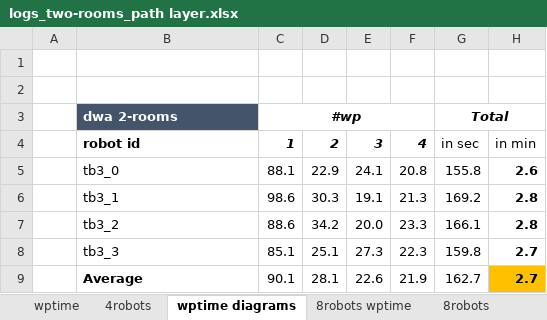
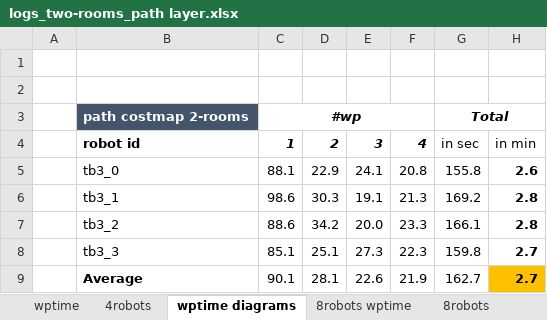
Before and after one commit to ovgu-FINken/multi_robot_path_planning, an Excel workbook: robot_path_costmap/benchmark_results/logs_two-rooms_path layer.xlsx, sheet wptime diagrams, drawn as a sheet; values as stored, in another font and other column widths than the file's, no borders; charts and pictures not drawn; the diff names each change by its address in the sheet, - before the commit and + after, or states it on an @@ line.

Commit message:
names edited in diagrams and tables for consistency

```diff
--- a/robot_path_costmap/benchmark_results/logs_two-rooms_path layer.xlsx (sheet wptime diagrams)
+++ b/robot_path_costmap/benchmark_results/logs_two-rooms_path layer.xlsx (sheet wptime diagrams)
-B3: dwa 2-rooms
+B3: path costmap 2-rooms
```
Also changed, not shown: sheet 8robots, charts or pictures, robot_path_costmap/benchmark_results/comparison.xlsx, robot_path_costmap/benchmark_results/logs_tb3-world_path_layer.xlsx.
